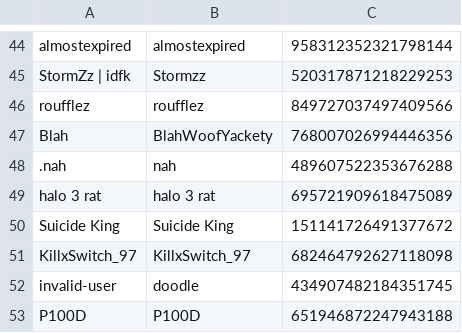
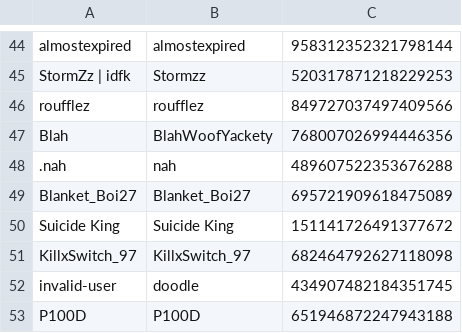
Before and after one commit to eyezayugh-rl/Scrubbys-Garage, a CSV file: Players/players.csv, drawn as a sheet; only a part is shown, gaps mark what is left out; removed rows and columns are numbered as before the commit, all else as after; the diff names each change by its address in the sheet, - before the commit and + after, or states it on an @@ line.

Commit message:
Updated Players

```diff
--- a/Players/players.csv
+++ b/Players/players.csv
-row 49: halo 3 rat | halo 3 rat | 695721909618475089
+row 49: Blanket_Boi27 | Blanket_Boi27 | 695721909618475089
```
